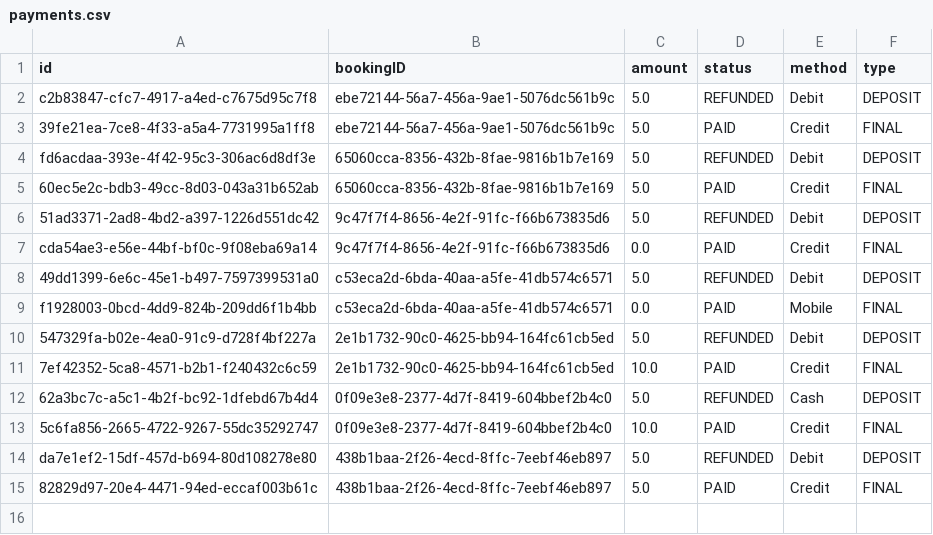
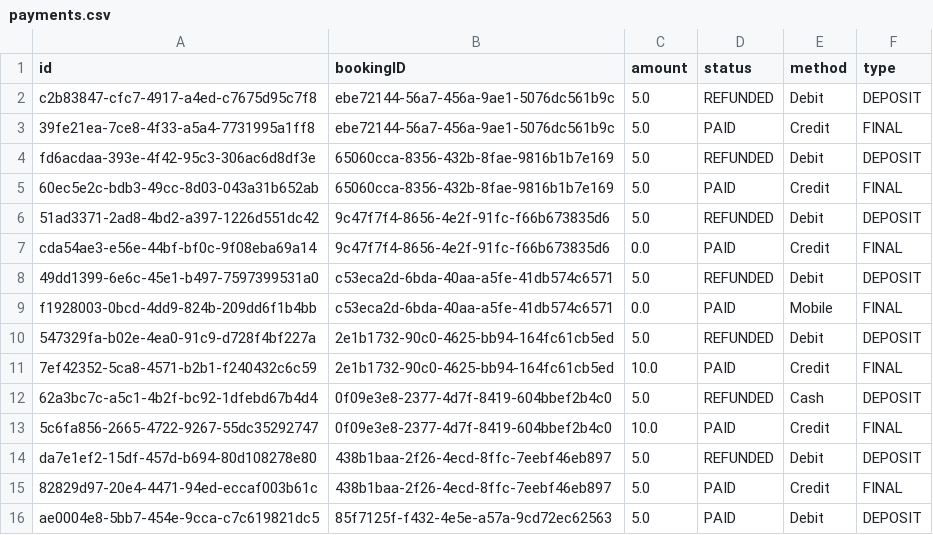
Before and after one commit to f-perna/yorku-parking, a CSV file: data/payments.csv, drawn as a sheet.

Commit message:
display payments

```diff
--- a/data/payments.csv
+++ b/data/payments.csv
@@ -15 +15,2 @@ da7e1ef2-15df-457d-b694-80d108278e80,438b1baa-2f26-4ecd-8ffc-7eebf46eb897,5.0,RE
 82829d97-20e4-4471-94ed-eccaf003b61c,438b1baa-2f26-4ecd-8ffc-7eebf46eb897,5.0,PAID,Credit,FINAL
+ae0004e8-5bb7-454e-9cca-c7c619821dc5,85f7125f-f432-4e5e-a57a-9cd72ec62563,5.0,PAID,Debit,DEPOSIT
```
Also changed, not shown: data/bookings.csv, 5 other files.
